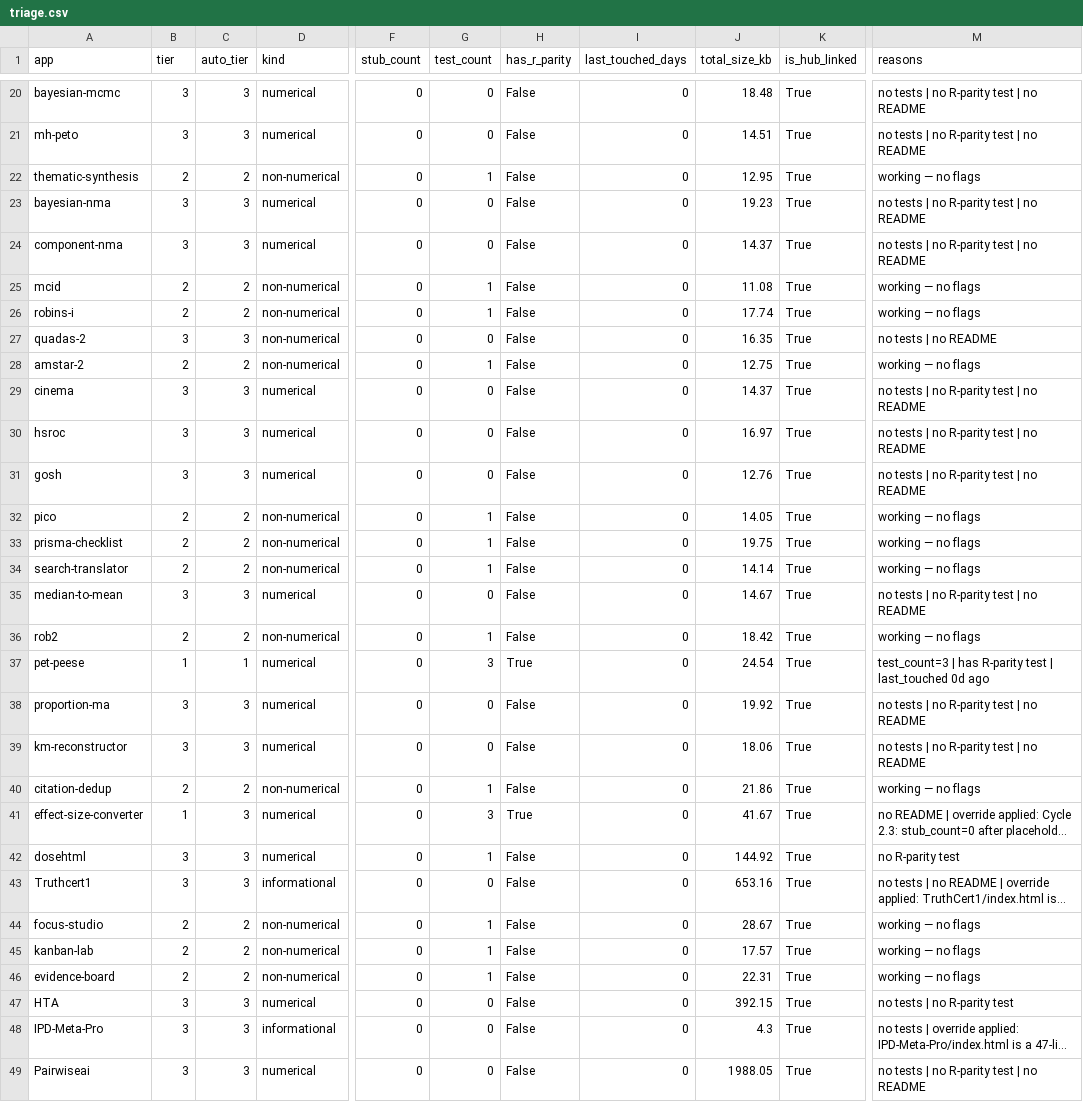
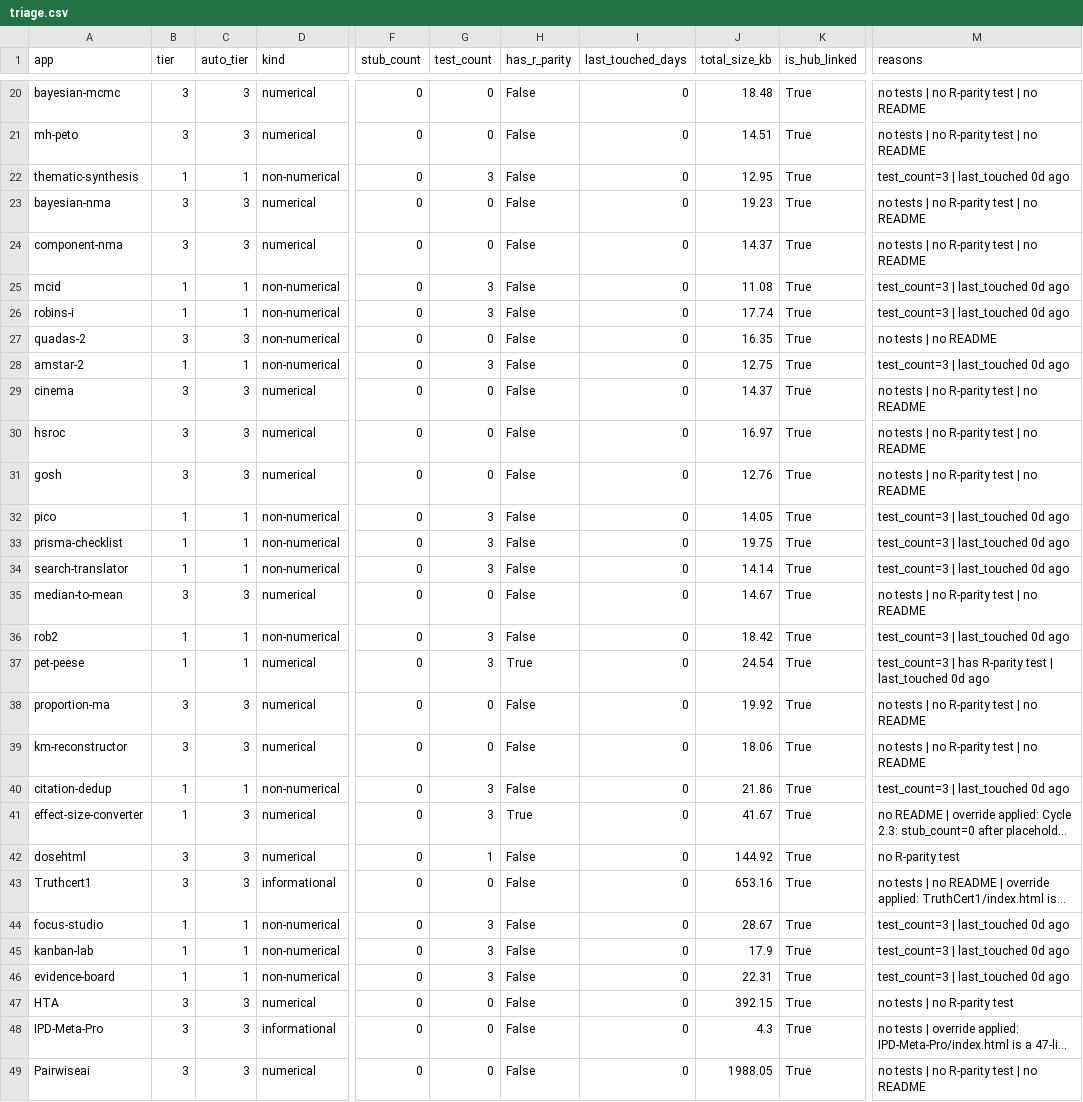
Before and after one commit to mahmood726-cyber/allmeta, a CSV file: triage.csv, drawn as a sheet; only a part is shown, gaps mark what is left out; long unchanged cells end in …; the diff covers the shown part only; the diff names each change by its address in the sheet, - before the commit and + after, or states it on an @@ line.

```diff
--- a/triage.csv
+++ b/triage.csv
-B22 (tier): 2
+B22 (tier): 1
-C22 (auto_tier): 2
+C22 (auto_tier): 1
-G22 (test_count): 1
+G22 (test_count): 3
-M22 (reasons): working — no flags
+M22 (reasons): test_count=3 | last_touched 0d ago
-B25:B26 (tier): 2
+B25:B26 (tier): 1
-C25:C26 (auto_tier): 2
+C25:C26 (auto_tier): 1
-G25:G26 (test_count): 1
+G25:G26 (test_count): 3
-M25:M26 (reasons): working — no flags
+M25:M26 (reasons): test_count=3 | last_touched 0d ago
-B28 (tier): 2
+B28 (tier): 1
-C28 (auto_tier): 2
+C28 (auto_tier): 1
-G28 (test_count): 1
+G28 (test_count): 3
-M28 (reasons): working — no flags
+M28 (reasons): test_count=3 | last_touched 0d ago
-B32:B34 (tier): 2
+B32:B34 (tier): 1
-C32:C34 (auto_tier): 2
+C32:C34 (auto_tier): 1
-G32:G34 (test_count): 1
+G32:G34 (test_count): 3
-M32:M34 (reasons): working — no flags
+M32:M34 (reasons): test_count=3 | last_touched 0d ago
-B36 (tier): 2
+B36 (tier): 1
-C36 (auto_tier): 2
+C36 (auto_tier): 1
-G36 (test_count): 1
+G36 (test_count): 3
-M36 (reasons): working — no flags
+M36 (reasons): test_count=3 | last_touched 0d ago
-B40 (tier): 2
+B40 (tier): 1
-C40 (auto_tier): 2
+C40 (auto_tier): 1
-G40 (test_count): 1
+G40 (test_count): 3
-M40 (reasons): working — no flags
+M40 (reasons): test_count=3 | last_touched 0d ago
-B44:B46 (tier): 2
+B44:B46 (tier): 1
-C44:C46 (auto_tier): 2
+C44:C46 (auto_tier): 1
-G44:G46 (test_count): 1
+G44:G46 (test_count): 3
-M44:M46 (reasons): working — no flags
+M44:M46 (reasons): test_count=3 | last_touched 0d ago
-J45 (total_size_kb): 17.57
+J45 (total_size_kb): 17.9
```
Also changed, not shown: 36 edited cells elsewhere in this file, runtime-health.csv, 49 other files.
